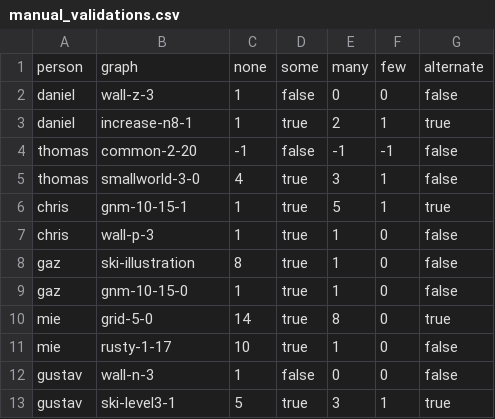
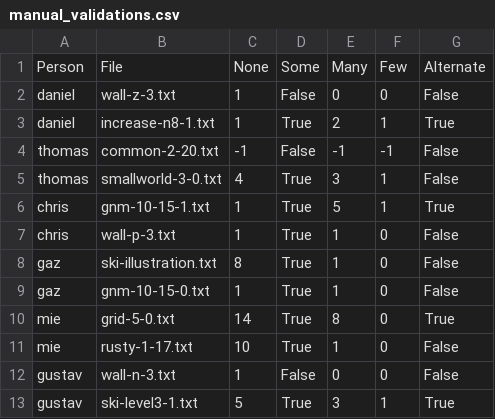
Before and after one commit to kparocki/red-scare, a CSV file: manual_validations.csv, drawn as a sheet.

Commit message:
manual/brute checking script

```diff
--- a/manual_validations.csv
+++ b/manual_validations.csv
@@ -1,13 +1,13 @@
-person,graph,none,some,many,few,alternate
-daniel,wall-z-3,1,false,0,0,false
-daniel,increase-n8-1,1,true,2,1,true
-thomas,common-2-20,-1,false,-1,-1,false
-thomas,smallworld-3-0,4,true,3,1,false
-chris,gnm-10-15-1,1,true,5,1,true
-chris,wall-p-3,1,true,1,0,false
-gaz,ski-illustration,8,true,1,0,false
-gaz,gnm-10-15-0,1,true,1,0,false
-mie,grid-5-0,14,true,8,0,true
-mie,rusty-1-17,10,true,1,0,false
-gustav,wall-n-3,1,false,0,0,false
-gustav,ski-level3-1,5,true,3,1,true
+Person,File,None,Some,Many,Few,Alternate
+daniel,wall-z-3.txt,1,False,0,0,False
+daniel,increase-n8-1.txt,1,True,2,1,True
+thomas,common-2-20.txt,-1,False,-1,-1,False
+thomas,smallworld-3-0.txt,4,True,3,1,False
+chris,gnm-10-15-1.txt,1,True,5,1,True
+chris,wall-p-3.txt,1,True,1,0,False
+gaz,ski-illustration.txt,8,True,1,0,False
+gaz,gnm-10-15-0.txt,1,True,1,0,False
+mie,grid-5-0.txt,14,True,8,0,True
+mie,rusty-1-17.txt,10,True,1,0,False
+gustav,wall-n-3.txt,1,False,0,0,False
+gustav,ski-level3-1.txt,5,True,3,1,True
```
Also changed, not shown: 2 other files.
